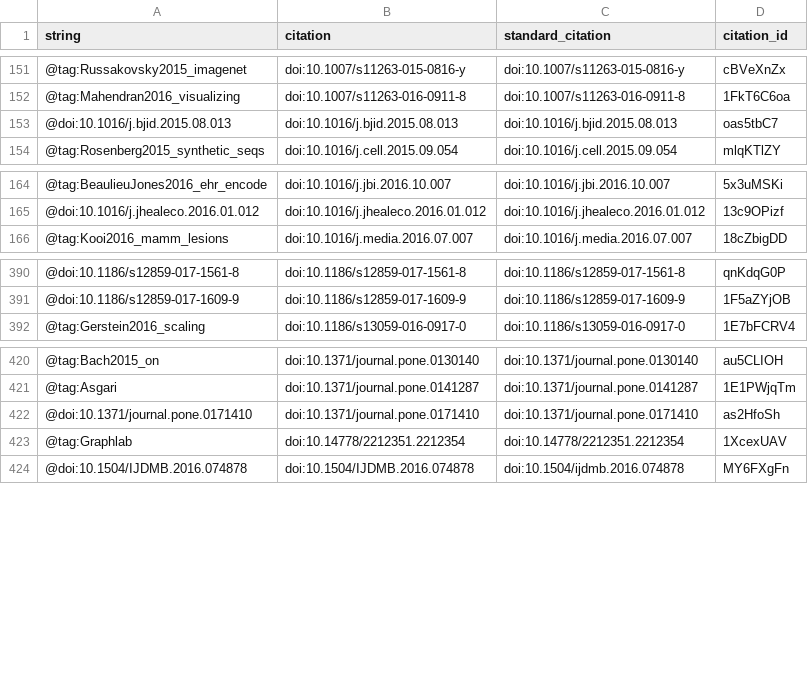
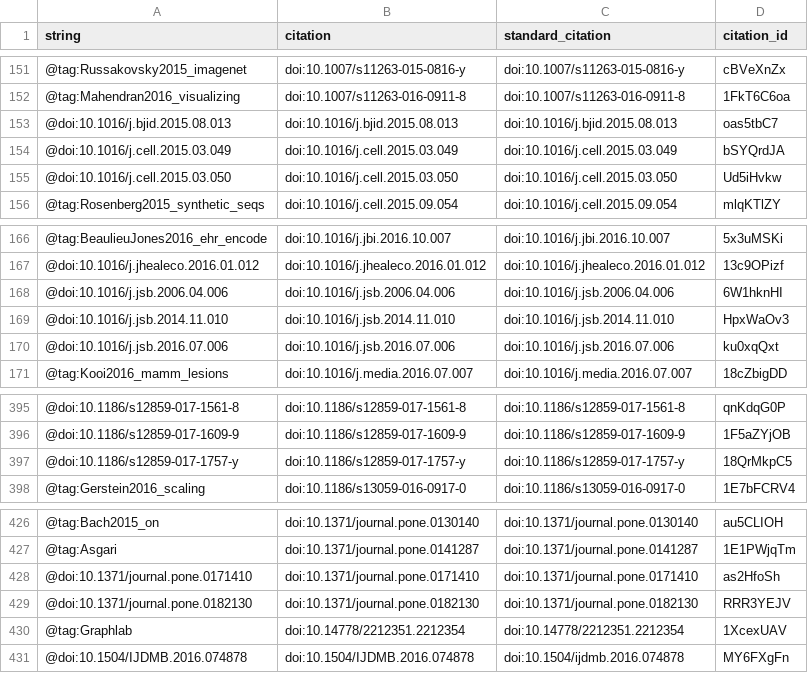
Before and after one commit to greenelab/deep-review, a TSV file: citations.tsv, drawn as a sheet; only a part is shown, gaps mark what is left out.

```diff
--- a/citations.tsv
+++ b/citations.tsv
@@ -153,2 +153,4 @@ string	citation	standard_citation	citation_id
 @doi:10.1016/j.bjid.2015.08.013	doi:10.1016/j.bjid.2015.08.013	doi:10.1016/j.bjid.2015.08.013	oas5tbC7
+@doi:10.1016/j.cell.2015.03.049	doi:10.1016/j.cell.2015.03.049	doi:10.1016/j.cell.2015.03.049	bSYQrdJA
+@doi:10.1016/j.cell.2015.03.050	doi:10.1016/j.cell.2015.03.050	doi:10.1016/j.cell.2015.03.050	Ud5iHvkw
 @tag:Rosenberg2015_synthetic_seqs	doi:10.1016/j.cell.2015.09.054	doi:10.1016/j.cell.2015.09.054	mlqKTlZY
@@ -165,2 +167,5 @@ string	citation	standard_citation	citation_id
 @doi:10.1016/j.jhealeco.2016.01.012	doi:10.1016/j.jhealeco.2016.01.012	doi:10.1016/j.jhealeco.2016.01.012	13c9OPizf
+@doi:10.1016/j.jsb.2006.04.006	doi:10.1016/j.jsb.2006.04.006	doi:10.1016/j.jsb.2006.04.006	6W1hknHI
+@doi:10.1016/j.jsb.2014.11.010	doi:10.1016/j.jsb.2014.11.010	doi:10.1016/j.jsb.2014.11.010	HpxWaOv3
+@doi:10.1016/j.jsb.2016.07.006	doi:10.1016/j.jsb.2016.07.006	doi:10.1016/j.jsb.2016.07.006	ku0xqQxt
 @tag:Kooi2016_mamm_lesions	doi:10.1016/j.media.2016.07.007	doi:10.1016/j.media.2016.07.007	18cZbigDD
@@ -391,2 +396,3 @@ string	citation	standard_citation	citation_id
 @doi:10.1186/s12859-017-1609-9	doi:10.1186/s12859-017-1609-9	doi:10.1186/s12859-017-1609-9	1F5aZYjOB
+@doi:10.1186/s12859-017-1757-y	doi:10.1186/s12859-017-1757-y	doi:10.1186/s12859-017-1757-y	18QrMkpC5
 @tag:Gerstein2016_scaling	doi:10.1186/s13059-016-0917-0	doi:10.1186/s13059-016-0917-0	1E7bFCRV4
@@ -422,2 +428,3 @@ string	citation	standard_citation	citation_id
 @doi:10.1371/journal.pone.0171410	doi:10.1371/journal.pone.0171410	doi:10.1371/journal.pone.0171410	as2HfoSh
+@doi:10.1371/journal.pone.0182130	doi:10.1371/journal.pone.0182130	doi:10.1371/journal.pone.0182130	RRR3YEJV
 @tag:Graphlab	doi:10.14778/2212351.2212354	doi:10.14778/2212351.2212354	1XcexUAV
```
Also changed, not shown: 5 other files.
